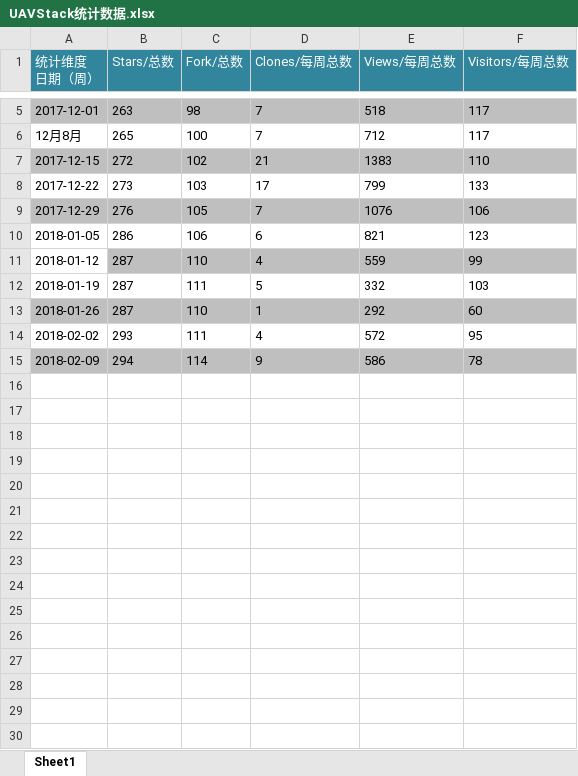
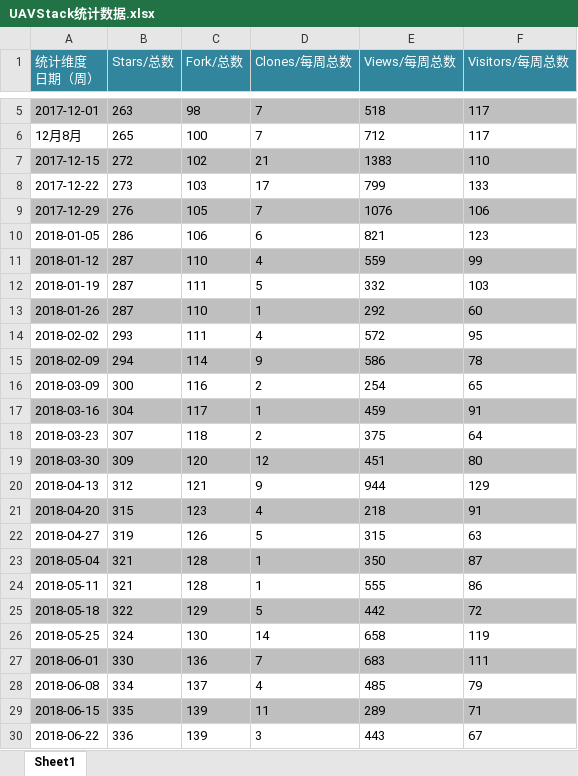
Before and after one commit to zxy0728/documents, an Excel workbook: UAVStack统计数据.xlsx, sheet Sheet1, drawn as a sheet; only a part is shown, gaps mark what is left out; values as stored, in another font and other column widths than the file's, no borders; charts and pictures not drawn; the diff names each change by its address in the sheet, - before the commit and + after, or states it on an @@ line.

Commit message:
update统计数据

```diff
--- a/UAVStack统计数据.xlsx (sheet Sheet1)
+++ b/UAVStack统计数据.xlsx (sheet Sheet1)
-A11 fill: none
+A11 fill: #BFBFBF
+row 16: 2018-03-09 | 300 | 116 | 2 | 254 | 65
+row 17: 2018-03-16 | 304 | 117 | 1 | 459 | 91
+row 18: 2018-03-23 | 307 | 118 | 2 | 375 | 64
+row 19: 2018-03-30 | 309 | 120 | 12 | 451 | 80
+row 20: 2018-04-13 | 312 | 121 | 9 | 944 | 129
+row 21: 2018-04-20 | 315 | 123 | 4 | 218 | 91
+row 22: 2018-04-27 | 319 | 126 | 5 | 315 | 63
+row 23: 2018-05-04 | 321 | 128 | 1 | 350 | 87
+row 24: 2018-05-11 | 321 | 128 | 1 | 555 | 86
+row 25: 2018-05-18 | 322 | 129 | 5 | 442 | 72
+row 26: 2018-05-25 | 324 | 130 | 14 | 658 | 119
+row 27: 2018-06-01 | 330 | 136 | 7 | 683 | 111
+row 28: 2018-06-08 | 334 | 137 | 4 | 485 | 79
+row 29: 2018-06-15 | 335 | 139 | 11 | 289 | 71
+row 30: 2018-06-22 | 336 | 139 | 3 | 443 | 67
```
Also changed, not shown: charts or pictures.
